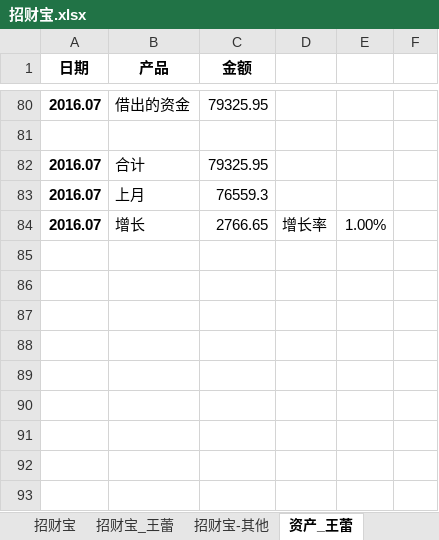
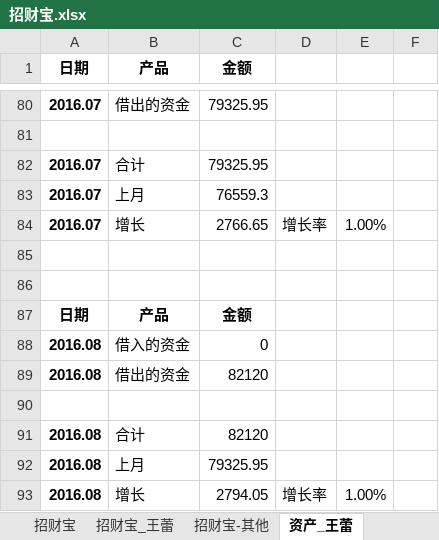
Before and after one commit to cnmud/832588m1pwG22w5t74PT0odv657C7m, an Excel workbook: 我的家/招财宝.xlsx, sheet 资产_王蕾, drawn as a sheet; only a part is shown, gaps mark what is left out; values as stored, in another font and other column widths than the file's, no borders; the diff names each change by its address in the sheet, - before the commit and + after, or states it on an @@ line.

```diff
--- a/我的家/招财宝.xlsx (sheet 资产_王蕾)
+++ b/我的家/招财宝.xlsx (sheet 资产_王蕾)
+row 85: (empty)
+row 86: (empty)
+row 87: 日期 | 产品 | 金额
+row 88: 2016.08 | 借入的资金 | 0
+row 89: 2016.08 | 借出的资金 | 82120
+row 90: (empty)
+row 91: 2016.08 | 合计 | 82120
+row 92: 2016.08 | 上月 | 79325.95
+row 93: 2016.08 | 增长 | 2794.05 | 增长率 | 1.00%
```
Also changed, not shown: sheet 陆金所-苏建超, hidden cells, 我的家/公积金.xlsx, 1 other file.
